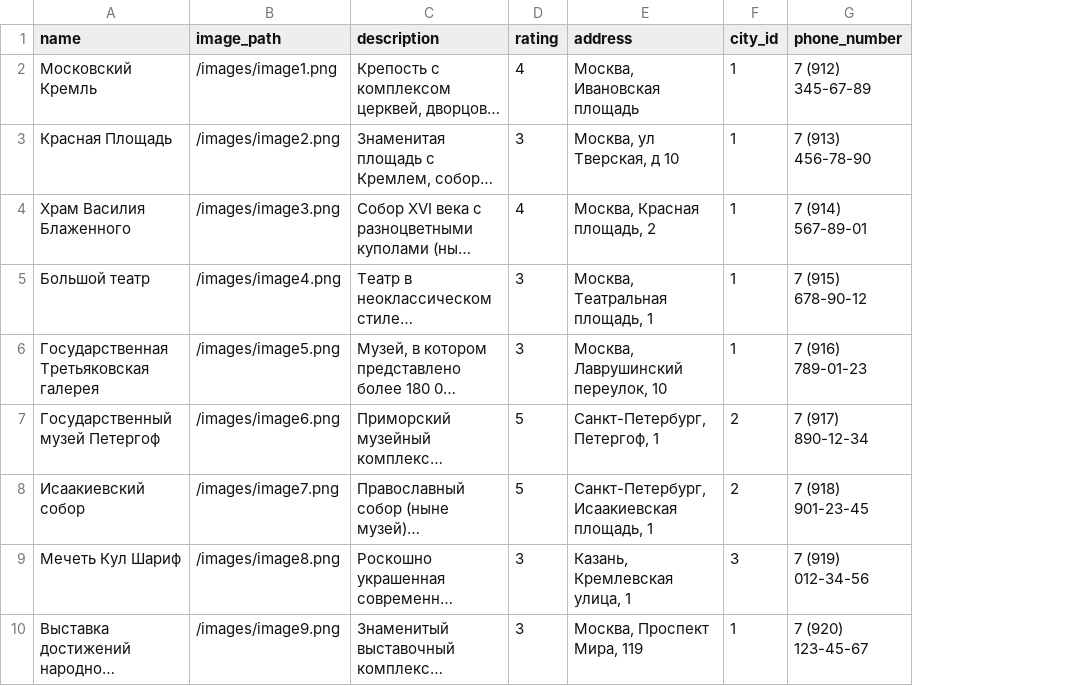
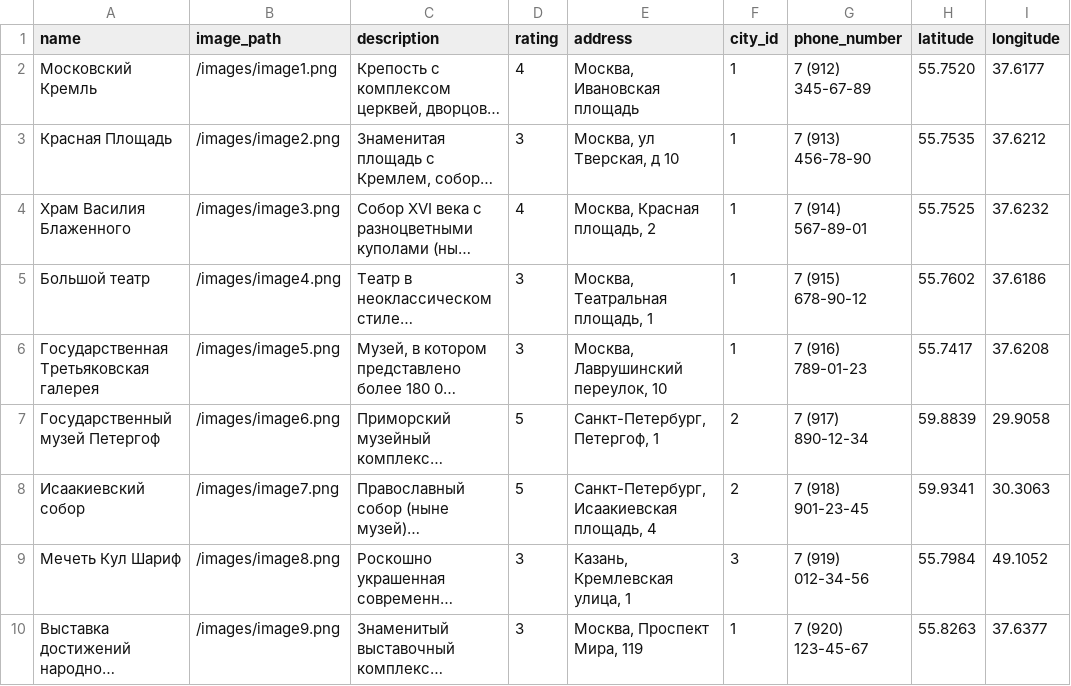
Before and after one commit to go-park-mail-ru/2024_2_ThereWillBeName, a CSV file: db/migrations/places.csv, drawn as a sheet; only a part is shown; long unchanged cells end in …; the diff names each change by its address in the sheet, - before the commit and + after, or states it on an @@ line.

Commit message:
added coordinates for places

```diff
--- a/db/migrations/places.csv
+++ b/db/migrations/places.csv
+column H (latitude), rows 2-10: 55.7520 | 55.7535 | 55.7525 | 55.7602 | 55.7417 | 59.8839 | 59.9341 | 55.7984 | 55.8263
+column I (longitude), rows 2-10: 37.6177 | 37.6212 | 37.6232 | 37.6186 | 37.6208 | 29.9058 | 30.3063 | 49.1052 | 37.6377
-E8 (address): Санкт-Петербург, Исаакиевская площадь, 1
+E8 (address): Санкт-Петербург, Исаакиевская площадь, 4
```
Also changed, not shown: 3 other files.
